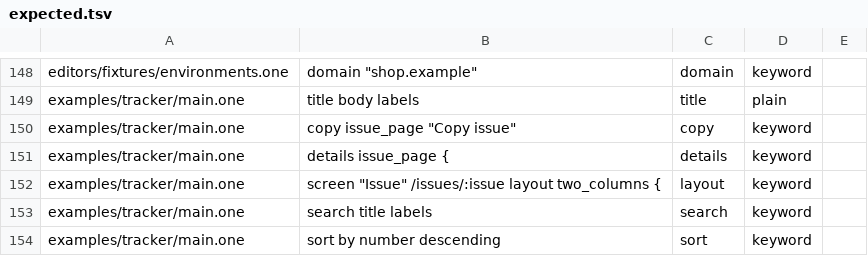
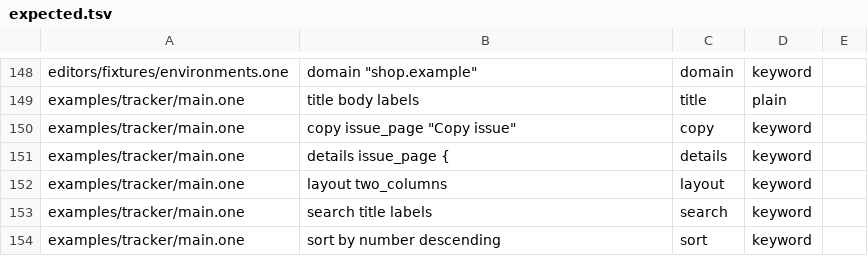
Before and after one commit to da0x/uione, a TSV file: editors/expected.tsv, drawn as a sheet; only a part is shown, gaps mark what is left out.

Commit message:
Screens at several addresses, untitled, with under and layout inside, and headers per path
screen /a
	/b { … } is one page at each address. An untitled screen shows the site's
title. under and layout are lines of the screen's own. header /:project { … }
goes above every screen under that path. one upgrade moves under and layout
inside, drops titles that are only the site's, and joins screens that say the
same.

```diff
--- a/editors/expected.tsv
+++ b/editors/expected.tsv
@@ -171,3 +171,3 @@ examples/tracker/main.one	copy issue_page "Copy issue"	copy	keyword
 examples/tracker/main.one	details issue_page {	details	keyword
-examples/tracker/main.one	screen "Issue" /issues/:issue layout two_columns {	layout	keyword
+examples/tracker/main.one	layout two_columns	layout	keyword
 examples/tracker/main.one	search title labels	search	keyword
```
Also changed, not shown: 11 other files.
